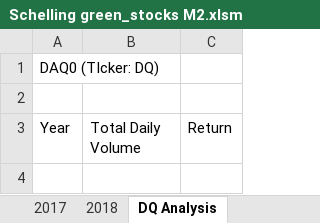
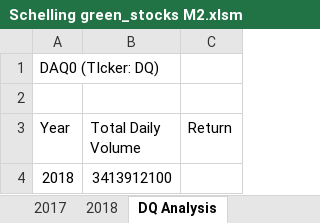
Before and after one commit to Jschelling0/Stock-Analysis, an Excel workbook: Schelling green_stocks M2.xlsm, sheet DQ Analysis, drawn as a sheet; values as stored, in another font and other column widths than the file's, no borders; the diff names each change by its address in the sheet, - before the commit and + after, or states it on an @@ line.

Commit message:
Stock Analysis upload
Upload after adding conditional to subroutine

```diff
--- a/Schelling green_stocks M2.xlsm (sheet DQ Analysis)
+++ b/Schelling green_stocks M2.xlsm (sheet DQ Analysis)
+row 4: 2018 | 3413912100
```
Also changed, not shown: sheet 2018.
